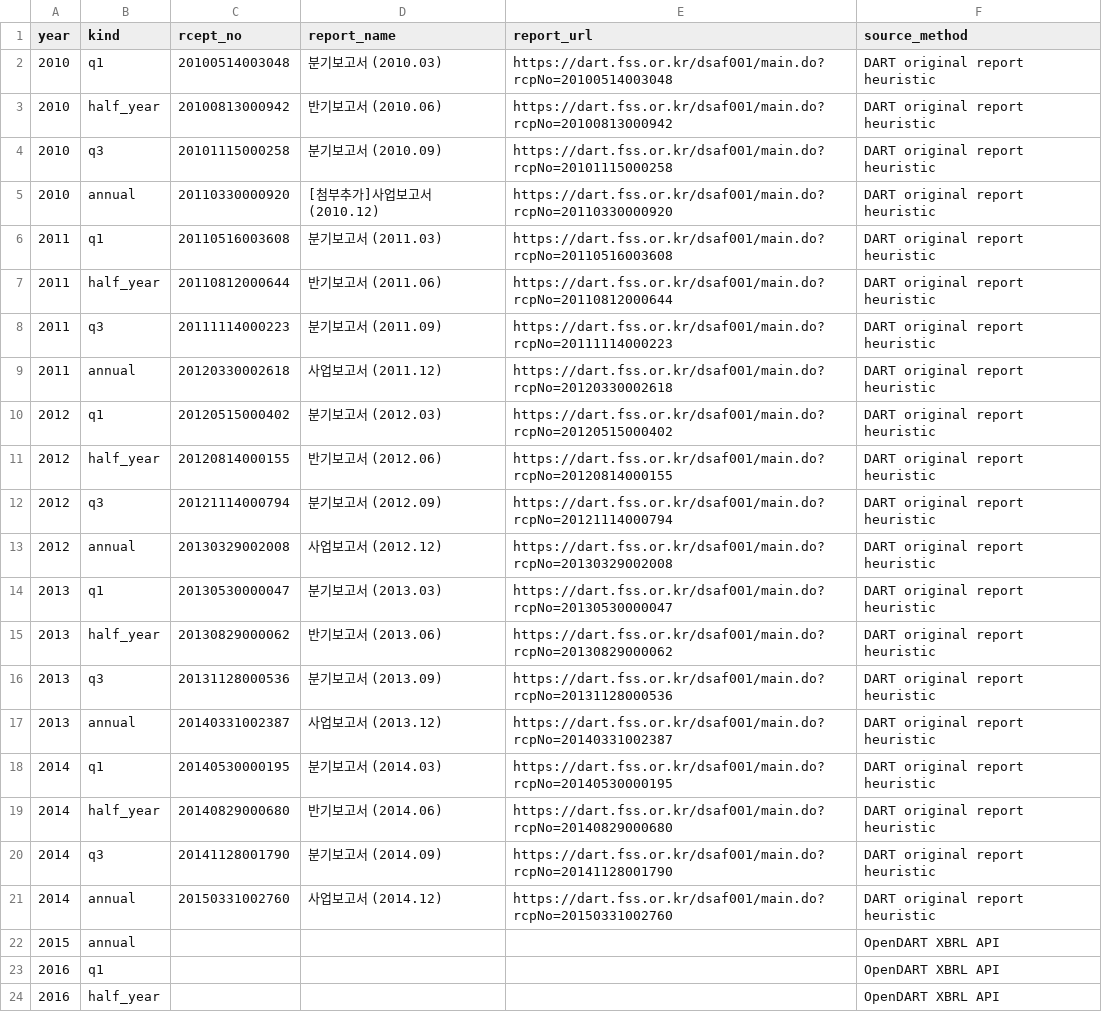
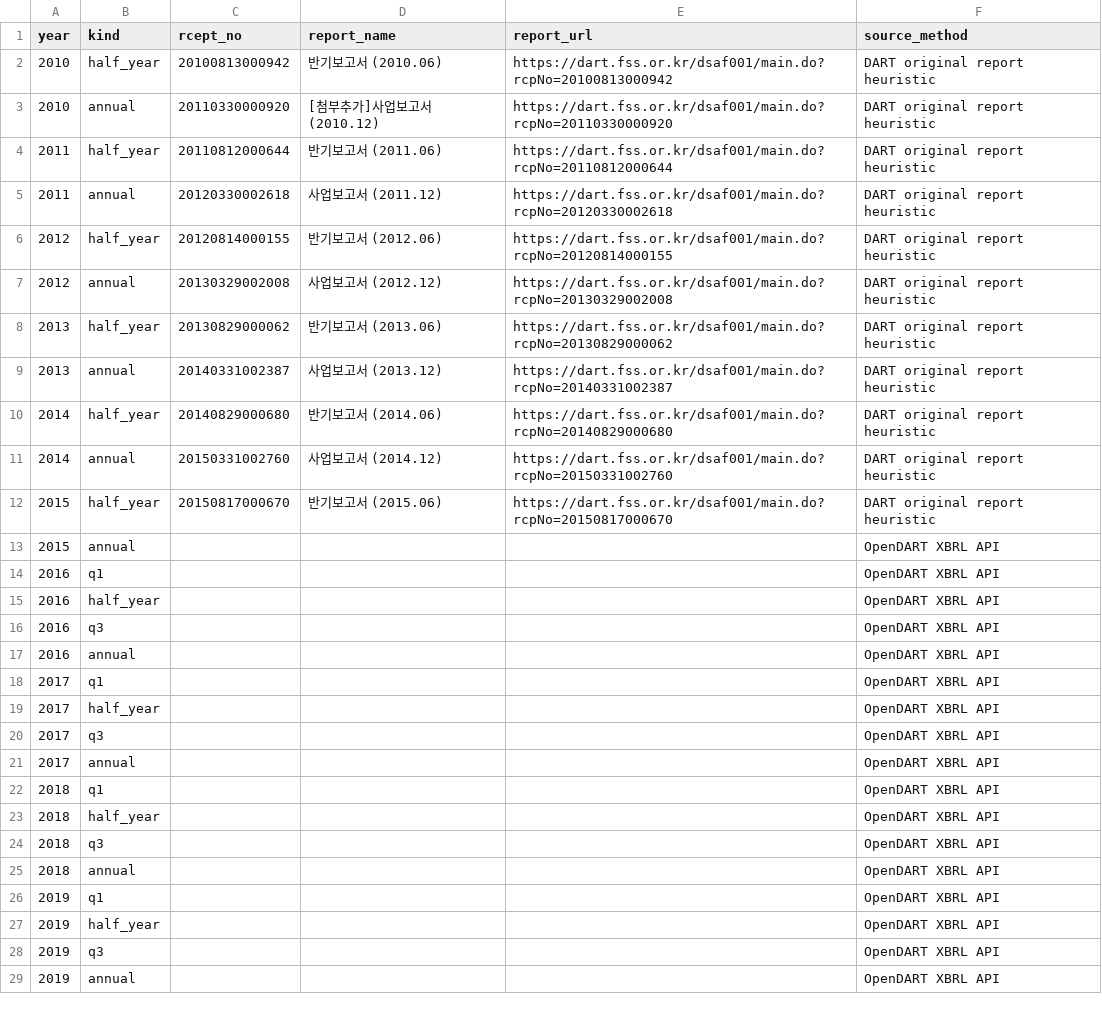
Before and after one commit to HSC-Class01/SH_YuhanCo, a CSV file: dashboard/data/reports.csv, drawn as a sheet; only a part is shown; the shorter side is filled out with more unchanged rows.

```diff
--- a/dashboard/data/reports.csv
+++ b/dashboard/data/reports.csv
@@ -1,22 +1,13 @@
 year,kind,rcept_no,report_name,report_url,source_method
-2010,q1,20100514003048,분기보고서 (2010.03),https://dart.fss.or.kr/dsaf001/main.do?rcpNo=20100514003048,DART original report heuristic
 2010,half_year,20100813000942,반기보고서 (2010.06),https://dart.fss.or.kr/dsaf001/main.do?rcpNo=20100813000942,DART original report heuristic
-2010,q3,20101115000258,분기보고서 (2010.09),https://dart.fss.or.kr/dsaf001/main.do?rcpNo=20101115000258,DART original report heuristic
 2010,annual,20110330000920,[첨부추가]사업보고서 (2010.12),https://dart.fss.or.kr/dsaf001/main.do?rcpNo=20110330000920,DART original report heuristic
-2011,q1,20110516003608,분기보고서 (2011.03),https://dart.fss.or.kr/dsaf001/main.do?rcpNo=20110516003608,DART original report heuristic
 2011,half_year,20110812000644,반기보고서 (2011.06),https://dart.fss.or.kr/dsaf001/main.do?rcpNo=20110812000644,DART original report heuristic
-2011,q3,20111114000223,분기보고서 (2011.09),https://dart.fss.or.kr/dsaf001/main.do?rcpNo=20111114000223,DART original report heuristic
 2011,annual,20120330002618,사업보고서 (2011.12),https://dart.fss.or.kr/dsaf001/main.do?rcpNo=20120330002618,DART original report heuristic
-2012,q1,20120515000402,분기보고서 (2012.03),https://dart.fss.or.kr/dsaf001/main.do?rcpNo=20120515000402,DART original report heuristic
 2012,half_year,20120814000155,반기보고서 (2012.06),https://dart.fss.or.kr/dsaf001/main.do?rcpNo=20120814000155,DART original report heuristic
-2012,q3,20121114000794,분기보고서 (2012.09),https://dart.fss.or.kr/dsaf001/main.do?rcpNo=20121114000794,DART original report heuristic
 2012,annual,20130329002008,사업보고서 (2012.12),https://dart.fss.or.kr/dsaf001/main.do?rcpNo=20130329002008,DART original report heuristic
-2013,q1,20130530000047,분기보고서 (2013.03),https://dart.fss.or.kr/dsaf001/main.do?rcpNo=20130530000047,DART original report heuristic
 2013,half_year,20130829000062,반기보고서 (2013.06),https://dart.fss.or.kr/dsaf001/main.do?rcpNo=20130829000062,DART original report heuristic
-2013,q3,20131128000536,분기보고서 (2013.09),https://dart.fss.or.kr/dsaf001/main.do?rcpNo=20131128000536,DART original report heuristic
 2013,annual,20140331002387,사업보고서 (2013.12),https://dart.fss.or.kr/dsaf001/main.do?rcpNo=20140331002387,DART original report heuristic
-2014,q1,20140530000195,분기보고서 (2014.03),https://dart.fss.or.kr/dsaf001/main.do?rcpNo=20140530000195,DART original report heuristic
 2014,half_year,20140829000680,반기보고서 (2014.06),https://dart.fss.or.kr/dsaf001/main.do?rcpNo=20140829000680,DART original report heuristic
-2014,q3,20141128001790,분기보고서 (2014.09),https://dart.fss.or.kr/dsaf001/main.do?rcpNo=20141128001790,DART original report heuristic
 2014,annual,20150331002760,사업보고서 (2014.12),https://dart.fss.or.kr/dsaf001/main.do?rcpNo=20150331002760,DART original report heuristic
+2015,half_year,20150817000670,반기보고서 (2015.06),https://dart.fss.or.kr/dsaf001/main.do?rcpNo=20150817000670,DART original report heuristic
 2015,annual,,,,OpenDART XBRL API
```
Also changed, not shown: dashboard/data/financials.csv, dashboard/data/ratios.csv, 5 other files.
